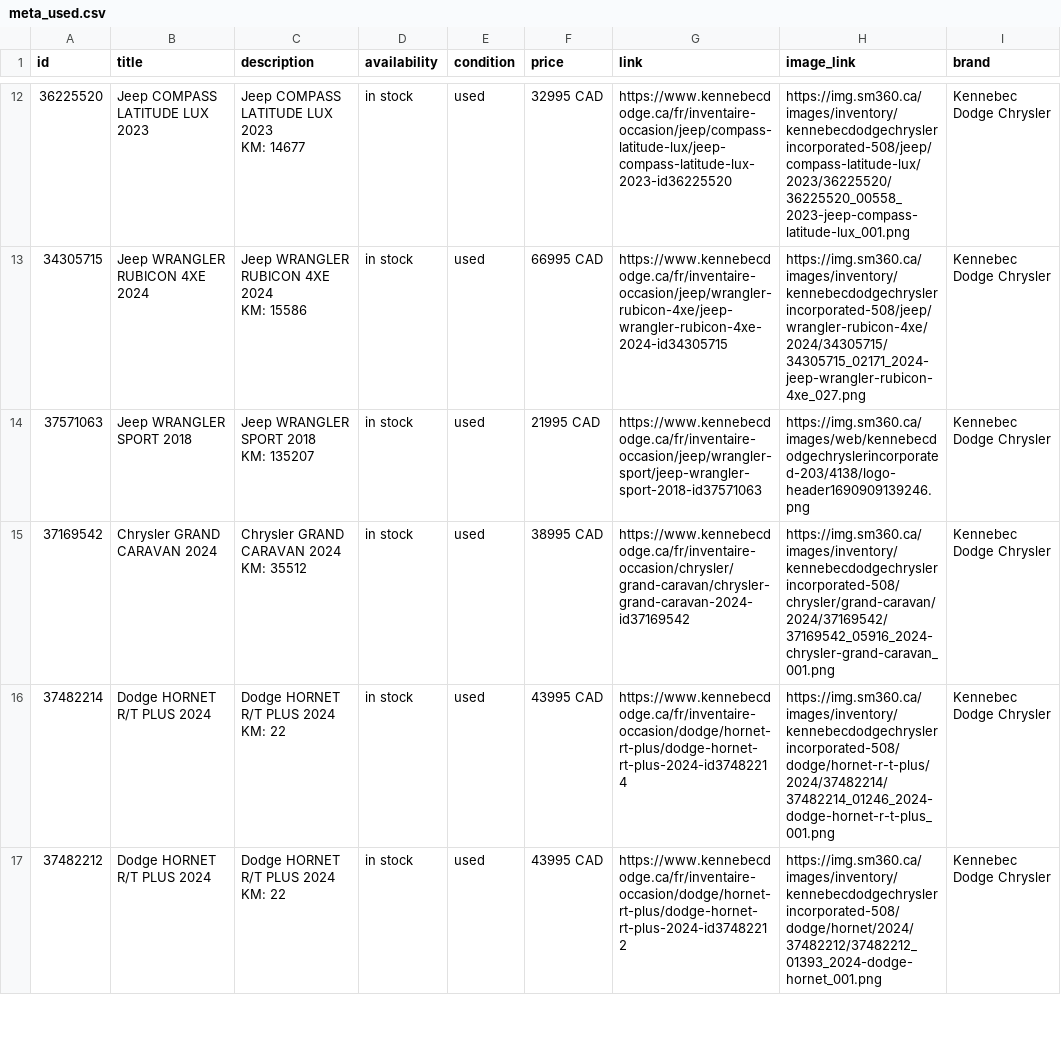
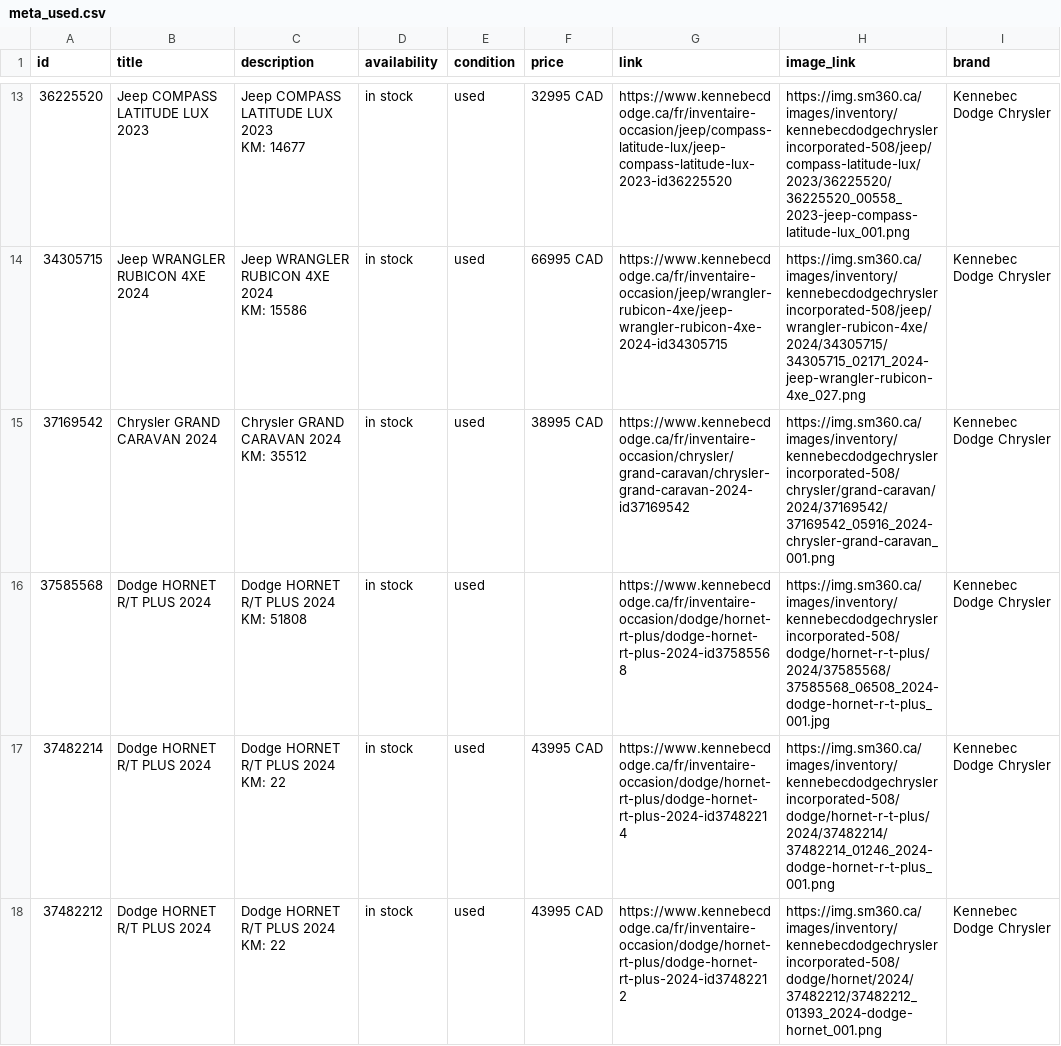
Before and after one commit to luxurahair/kennebec-meta-feed, a CSV file: docs/meta_used.csv, drawn as a sheet; only a part is shown, gaps mark what is left out; removed rows and columns are numbered as before the commit, all else as after; ↵ is a line break in a cell; the diff covers the shown part only; the diff names each change by its address in the sheet, - before the commit and + after, or states it on an @@ line.

```diff
--- a/docs/meta_used.csv
+++ b/docs/meta_used.csv
-row 14: 37571063 | Jeep WRANGLER SPORT 2018 | Jeep WRANGLER SPORT 2018 ↵ KM: 135207 | in stock | used | 21995 CAD | https://www.kennebecdodge.ca/fr/inventaire-occasion/jeep/wrangler-sport/jeep-wrangler-sport-2018-id37571063 | https://img.sm360.ca/images/web/kennebecdodgechryslerincorporated-203/4138/logo-header1690909139246.png | Kennebec Dodge Chrysler
+row 16: 37585568 | Dodge HORNET R/T PLUS 2024 | Dodge HORNET R/T PLUS 2024 ↵ KM: 51808 | in stock | used |  | https://www.kennebecdodge.ca/fr/inventaire-occasion/dodge/hornet-rt-plus/dodge-hornet-rt-plus-2024-id37585568 | https://img.sm360.ca/images/inventory/kennebecdodgechryslerincorporated-508/dodge/hornet-r-t-plus/2024/37585568/37585568_06508_2024-dodge-hornet-r-t-plus_001.jpg | Kennebec Dodge Chrysler
```
Also changed, not shown: 5 added rows, 2 removed rows, 1 moved row and 9 edited cells elsewhere in this file.
